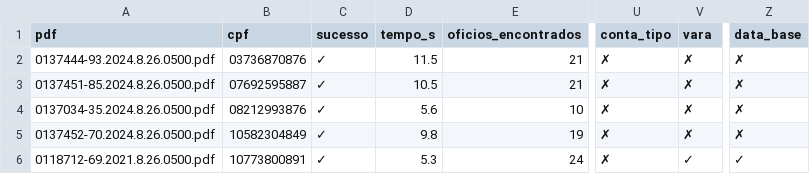
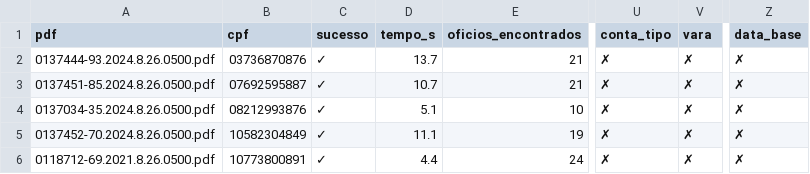
Before and after one commit to revisaprecatorio/ocr-oficios-tjsp, a CSV file: 1_parsing_PDF/outputs/consultas/lote_001.csv, drawn as a sheet; only a part is shown, gaps mark what is left out; the diff names each change by its address in the sheet, - before the commit and + after, or states it on an @@ line.

```diff
--- a/1_parsing_PDF/outputs/consultas/lote_001.csv
+++ b/1_parsing_PDF/outputs/consultas/lote_001.csv
-D2 (tempo_s): 11.5
+D2 (tempo_s): 13.7
-D3 (tempo_s): 10.5
+D3 (tempo_s): 10.7
-D4 (tempo_s): 5.6
+D4 (tempo_s): 5.1
-D5 (tempo_s): 9.8
+D5 (tempo_s): 11.1
-D6 (tempo_s): 5.3
+D6 (tempo_s): 4.4
-V6 (vara): ✓
+V6 (vara): ✗
-Z6 (data_base): ✓
+Z6 (data_base): ✗
```
Also changed, not shown: 1_parsing_PDF/outputs/consultas/lote_002.csv, 1_parsing_PDF/outputs/consultas/lote_003.csv, 3 other files.
